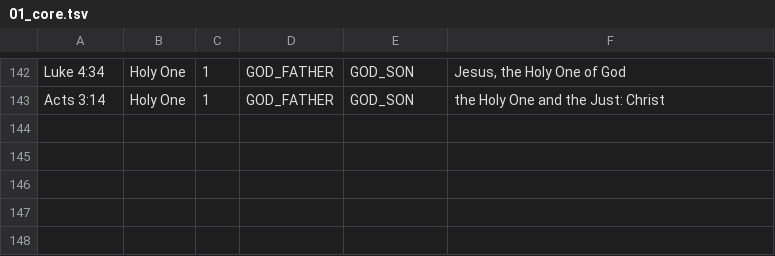
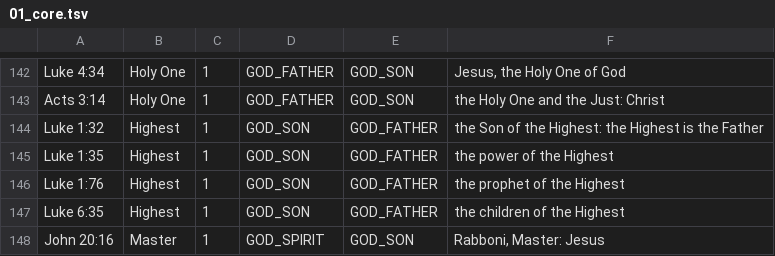
Before and after one commit to z3r0Colt/frbible, a TSV file: tools/corrections/01_core.tsv, drawn as a sheet; only a part is shown, gaps mark what is left out; the diff names each change by its address in the sheet, - before the commit and + after, or states it on an @@ line.

```diff
--- a/tools/corrections/01_core.tsv
+++ b/tools/corrections/01_core.tsv
+row 144: Luke 1:32 | Highest | 1 | GOD_SON | GOD_FATHER | the Son of the Highest: the Highest is the Father
+row 145: Luke 1:35 | Highest | 1 | GOD_SON | GOD_FATHER | the power of the Highest
+row 146: Luke 1:76 | Highest | 1 | GOD_SON | GOD_FATHER | the prophet of the Highest
+row 147: Luke 6:35 | Highest | 1 | GOD_SON | GOD_FATHER | the children of the Highest
+row 148: John 20:16 | Master | 1 | GOD_SPIRIT | GOD_SON | Rabboni, Master: Jesus
```
Also changed, not shown: 19 other files.
